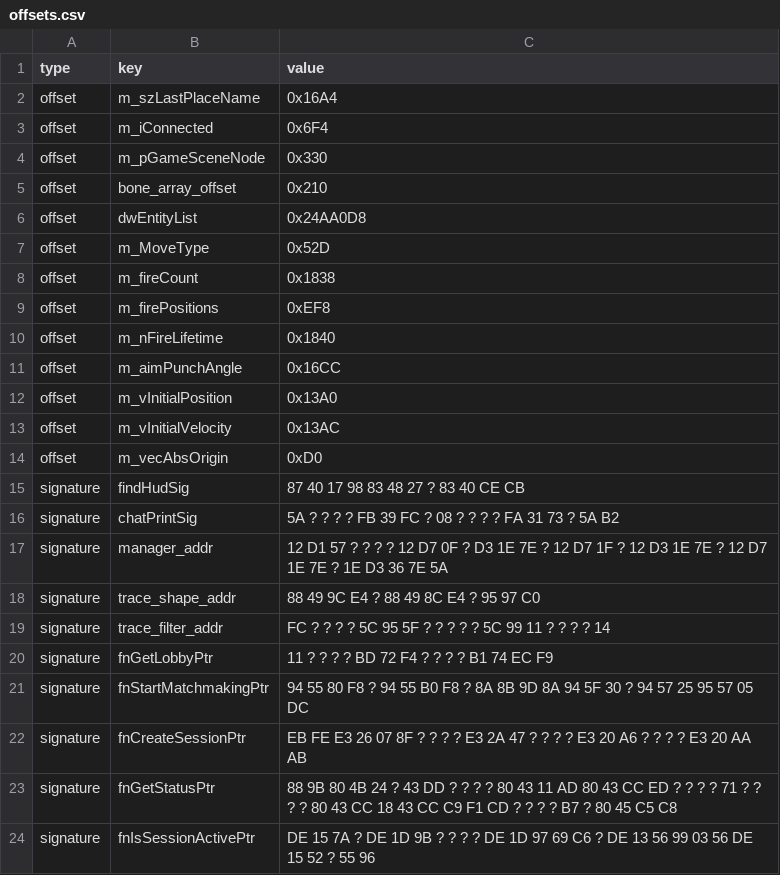
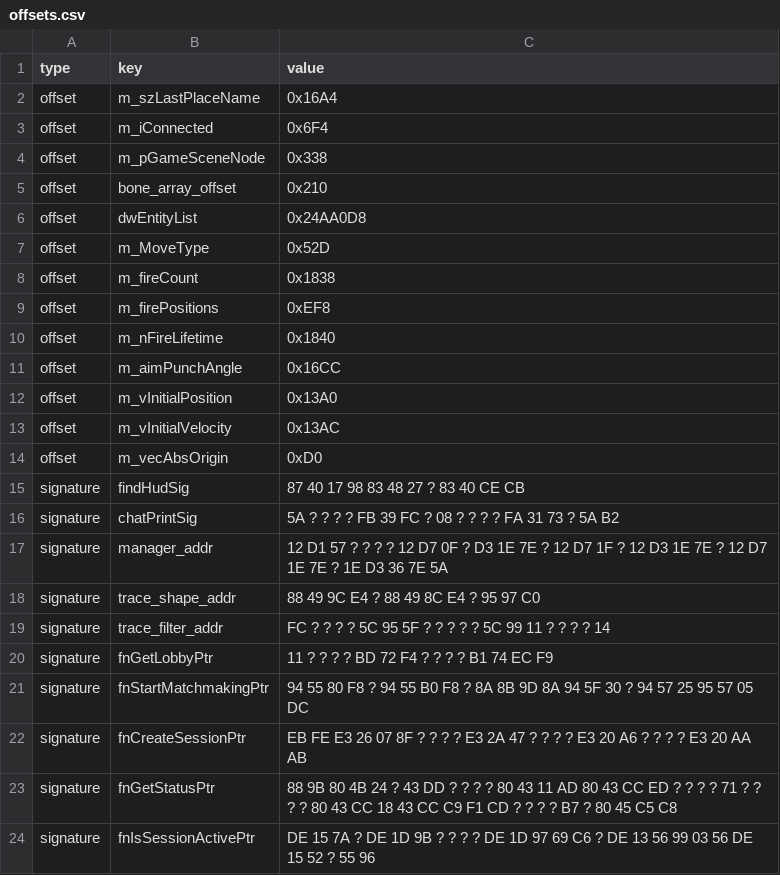
Before and after one commit to Jammsterr7077/FT-Lua-resources, a CSV file: offsets.csv, drawn as a sheet.

Commit message:
Fix m_pGameSceneNode offset value
Updated the memory address for m_pGameSceneNode.

```diff
--- a/offsets.csv
+++ b/offsets.csv
@@ -3,3 +3,3 @@ offset,m_szLastPlaceName,0x16A4
 offset,m_iConnected,0x6F4
-offset,m_pGameSceneNode,0x330
+offset,m_pGameSceneNode,0x338
 offset,bone_array_offset,0x210
```
